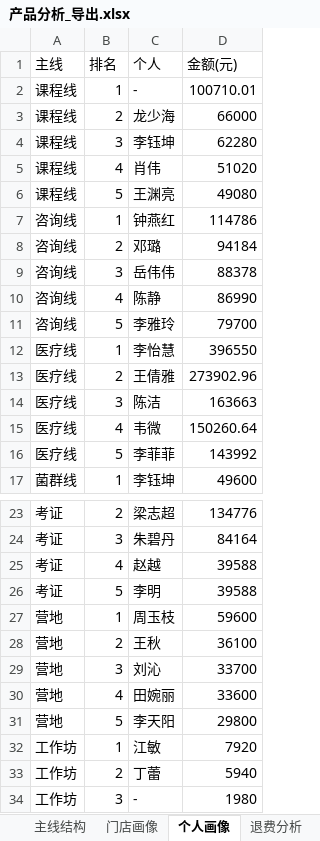
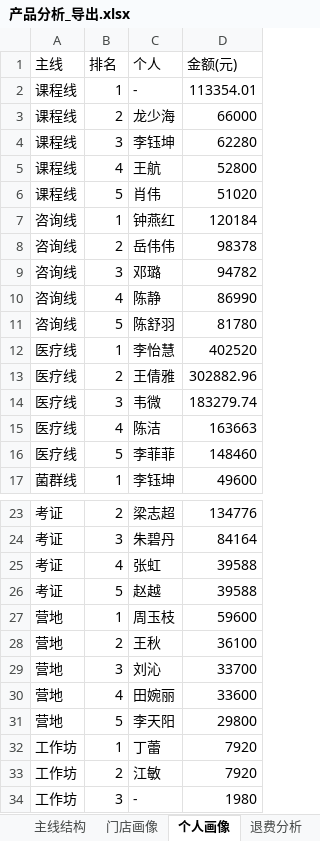
Before and after one commit to fannyqian/my-dashbord-for-guanxin, an Excel workbook: 产品分析_导出.xlsx, sheet 个人画像, drawn as a sheet; only a part is shown, gaps mark what is left out; values as stored, in another font and other column widths than the file's, no borders; removed rows and columns are numbered as before the commit, all else as after; the diff names each change by its address in the sheet, - before the commit and + after, or states it on an @@ line.

```diff
--- a/产品分析_导出.xlsx (sheet 个人画像)
+++ b/产品分析_导出.xlsx (sheet 个人画像)
-D2 (金额(元)): 100710.01
+D2 (金额(元)): 113354.01
+row 5: 课程线 | 4 | 王航 | 52800
-B6 (排名): 4
+B6 (排名): 5
-row 6: 课程线 | 5 | 王渊亮 | 49080
-D7 (金额(元)): 114786
+D7 (金额(元)): 120184
-C8 (个人): 邓璐
+C8 (个人): 岳伟伟
-D8 (金额(元)): 94184
+D8 (金额(元)): 98378
-C9 (个人): 岳伟伟
+C9 (个人): 邓璐
-D9 (金额(元)): 88378
+D9 (金额(元)): 94782
-C11 (个人): 李雅玲
+C11 (个人): 陈舒羽
-D11 (金额(元)): 79700
+D11 (金额(元)): 81780
-D12 (金额(元)): 396550
+D12 (金额(元)): 402520
-D13 (金额(元)): 273902.96
+D13 (金额(元)): 302882.96
+row 14: 医疗线 | 3 | 韦微 | 183279.74
-B15 (排名): 3
+B15 (排名): 4
-row 15: 医疗线 | 4 | 韦微 | 150260.64
-D16 (金额(元)): 143992
+D16 (金额(元)): 148460
-C25 (个人): 赵越
+C25 (个人): 张虹
-C26 (个人): 李明
+C26 (个人): 赵越
-C32 (个人): 江敏
+C32 (个人): 丁蕾
-C33 (个人): 丁蕾
+C33 (个人): 江敏
-D33 (金额(元)): 5940
+D33 (金额(元)): 7920
```
Also changed, not shown: sheet 主线结构, sheet 门店画像, sheet 退费分析, 导出_总表.xlsx, 导出_按分组.xlsx, 5 other files.
